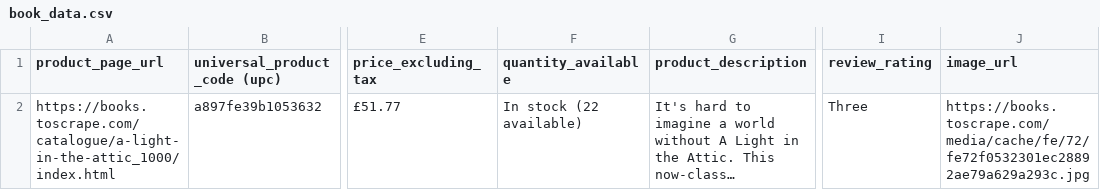
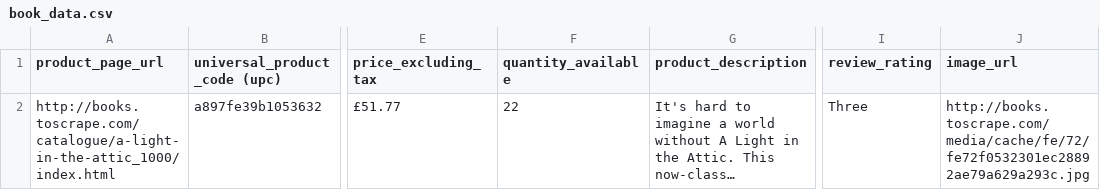
Before and after one commit to melo-b/price-monitoring-system, a CSV file: book_data.csv, drawn as a sheet; only a part is shown, gaps mark what is left out; long unchanged cells end in …; the diff names each change by its address in the sheet, - before the commit and + after, or states it on an @@ line.

Commit message:
Fixed book_scraper.py and category_scraper.py

```diff
--- a/book_data.csv
+++ b/book_data.csv
-A2 (product_page_url): https://books.toscrape.com/catalogue/a-light-in-the-attic_1000/index.html
+A2 (product_page_url): http://books.toscrape.com/catalogue/a-light-in-the-attic_1000/index.html
-F2 (quantity_available): In stock (22 available)
+F2 (quantity_available): 22
-J2 (image_url): https://books.toscrape.com/media/cache/fe/72/fe72f0532301ec28892ae79a629a293c.jpg
+J2 (image_url): http://books.toscrape.com/media/cache/fe/72/fe72f0532301ec28892ae79a629a293c.jpg
```
Also changed, not shown: category_books.csv, 3 other files.
